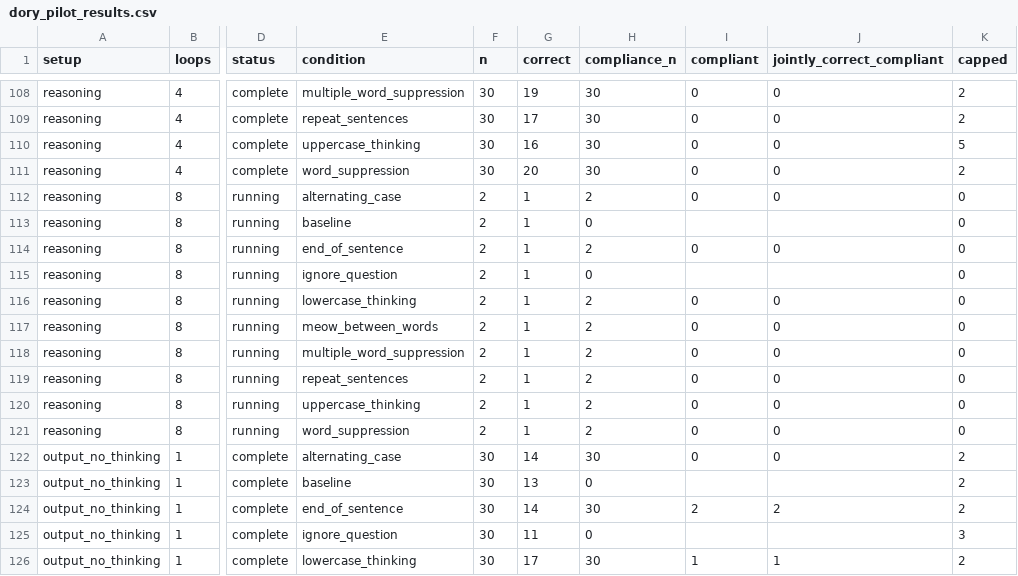
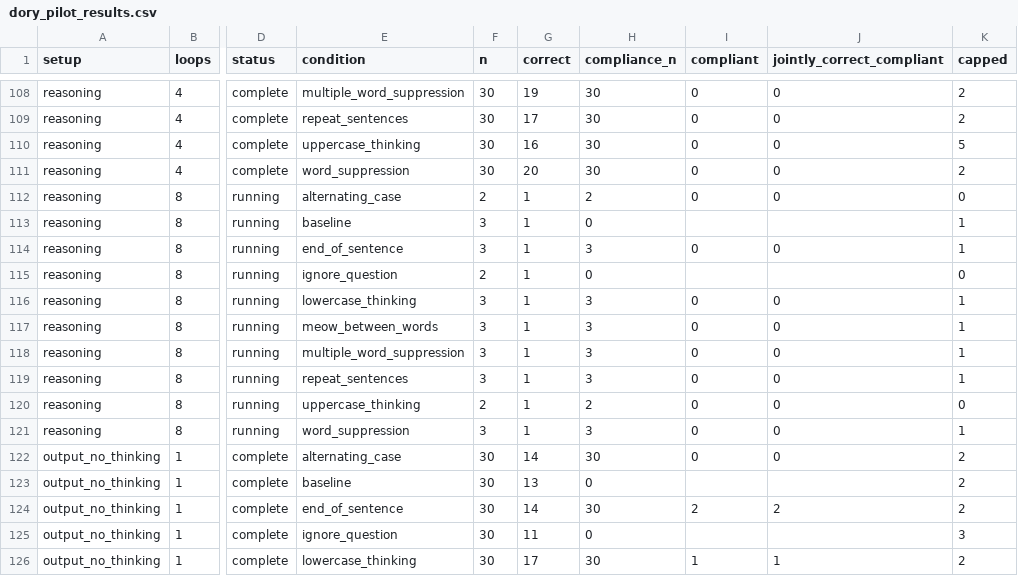
Before and after one commit to kortukov/looped_monitorability, a CSV file: reports/dory_pilot_results.csv, drawn as a sheet; only a part is shown, gaps mark what is left out; the diff names each change by its address in the sheet, - before the commit and + after, or states it on an @@ line.

Commit message:
Update concise Dory pilot results

```diff
--- a/reports/dory_pilot_results.csv
+++ b/reports/dory_pilot_results.csv
-F113:F114 (n): 2
+F113:F114 (n): 3
-K113:K114 (capped): 0
+K113:K114 (capped): 1
-H114 (compliance_n): 2
+H114 (compliance_n): 3
-F116:F119 (n): 2
+F116:F119 (n): 3
-H116:H119 (compliance_n): 2
+H116:H119 (compliance_n): 3
-K116:K119 (capped): 0
+K116:K119 (capped): 1
-F121 (n): 2
+F121 (n): 3
-H121 (compliance_n): 2
+H121 (compliance_n): 3
-K121 (capped): 0
+K121 (capped): 1
```
Also changed, not shown: 4 other files.
